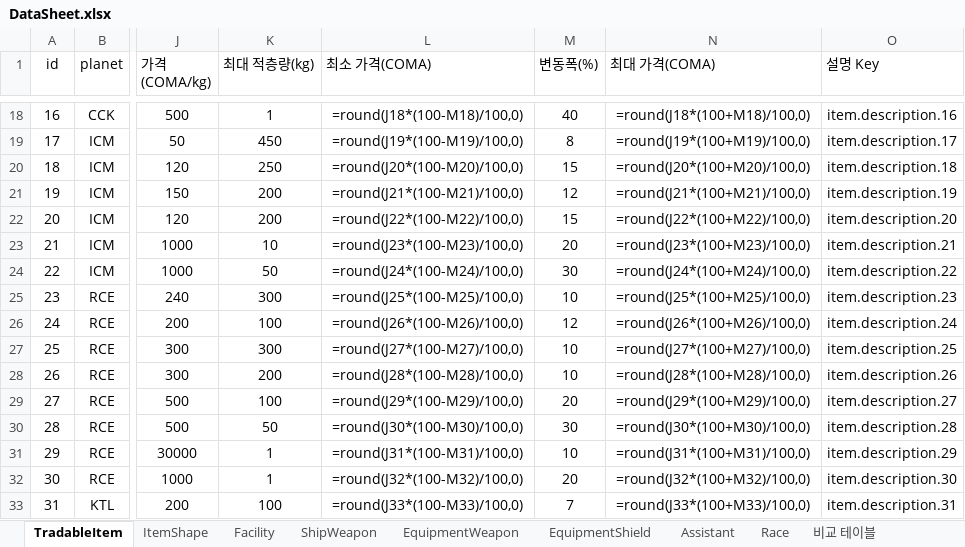
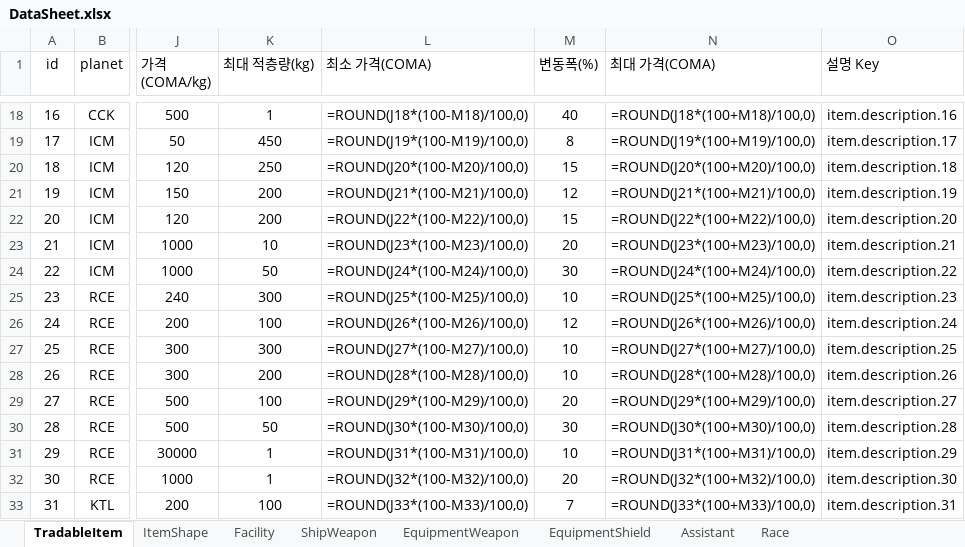
Before and after one commit to khkim09/Capstone, an Excel workbook: DataSheet/DataSheet.xlsx, sheet TradableItem, drawn as a sheet; only a part is shown, gaps mark what is left out; values as stored, in another font and other column widths than the file's, no borders; formulas are shown in place of their values; charts and pictures not drawn; the diff covers the shown part only; the diff names each change by its address in the sheet, - before the commit and + after, or states it on an @@ line.

```diff
--- a/DataSheet/DataSheet.xlsx (sheet TradableItem)
+++ b/DataSheet/DataSheet.xlsx (sheet TradableItem)
-sheet tab: 비교 테이블
-L18 (최소 가격(COMA)): =round(J18*(100-M18)/100,0)
+L18 (최소 가격(COMA)): =ROUND(J18*(100-M18)/100,0)
-N18 (최대 가격(COMA)): =round(J18*(100+M18)/100,0)
+N18 (최대 가격(COMA)): =ROUND(J18*(100+M18)/100,0)
-L19 (최소 가격(COMA)): =round(J19*(100-M19)/100,0)
+L19 (최소 가격(COMA)): =ROUND(J19*(100-M19)/100,0)
-N19 (최대 가격(COMA)): =round(J19*(100+M19)/100,0)
+N19 (최대 가격(COMA)): =ROUND(J19*(100+M19)/100,0)
-L20 (최소 가격(COMA)): =round(J20*(100-M20)/100,0)
+L20 (최소 가격(COMA)): =ROUND(J20*(100-M20)/100,0)
-N20 (최대 가격(COMA)): =round(J20*(100+M20)/100,0)
+N20 (최대 가격(COMA)): =ROUND(J20*(100+M20)/100,0)
-L21 (최소 가격(COMA)): =round(J21*(100-M21)/100,0)
+L21 (최소 가격(COMA)): =ROUND(J21*(100-M21)/100,0)
-N21 (최대 가격(COMA)): =round(J21*(100+M21)/100,0)
+N21 (최대 가격(COMA)): =ROUND(J21*(100+M21)/100,0)
-L22 (최소 가격(COMA)): =round(J22*(100-M22)/100,0)
+L22 (최소 가격(COMA)): =ROUND(J22*(100-M22)/100,0)
-N22 (최대 가격(COMA)): =round(J22*(100+M22)/100,0)
+N22 (최대 가격(COMA)): =ROUND(J22*(100+M22)/100,0)
-L23 (최소 가격(COMA)): =round(J23*(100-M23)/100,0)
+L23 (최소 가격(COMA)): =ROUND(J23*(100-M23)/100,0)
-N23 (최대 가격(COMA)): =round(J23*(100+M23)/100,0)
+N23 (최대 가격(COMA)): =ROUND(J23*(100+M23)/100,0)
-L24 (최소 가격(COMA)): =round(J24*(100-M24)/100,0)
+L24 (최소 가격(COMA)): =ROUND(J24*(100-M24)/100,0)
-N24 (최대 가격(COMA)): =round(J24*(100+M24)/100,0)
+N24 (최대 가격(COMA)): =ROUND(J24*(100+M24)/100,0)
-L25 (최소 가격(COMA)): =round(J25*(100-M25)/100,0)
+L25 (최소 가격(COMA)): =ROUND(J25*(100-M25)/100,0)
-N25 (최대 가격(COMA)): =round(J25*(100+M25)/100,0)
+N25 (최대 가격(COMA)): =ROUND(J25*(100+M25)/100,0)
-L26 (최소 가격(COMA)): =round(J26*(100-M26)/100,0)
+L26 (최소 가격(COMA)): =ROUND(J26*(100-M26)/100,0)
-N26 (최대 가격(COMA)): =round(J26*(100+M26)/100,0)
+N26 (최대 가격(COMA)): =ROUND(J26*(100+M26)/100,0)
-L27 (최소 가격(COMA)): =round(J27*(100-M27)/100,0)
+L27 (최소 가격(COMA)): =ROUND(J27*(100-M27)/100,0)
-N27 (최대 가격(COMA)): =round(J27*(100+M27)/100,0)
+N27 (최대 가격(COMA)): =ROUND(J27*(100+M27)/100,0)
-L28 (최소 가격(COMA)): =round(J28*(100-M28)/100,0)
+L28 (최소 가격(COMA)): =ROUND(J28*(100-M28)/100,0)
-N28 (최대 가격(COMA)): =round(J28*(100+M28)/100,0)
+N28 (최대 가격(COMA)): =ROUND(J28*(100+M28)/100,0)
-L29 (최소 가격(COMA)): =round(J29*(100-M29)/100,0)
+L29 (최소 가격(COMA)): =ROUND(J29*(100-M29)/100,0)
-N29 (최대 가격(COMA)): =round(J29*(100+M29)/100,0)
+N29 (최대 가격(COMA)): =ROUND(J29*(100+M29)/100,0)
-L30 (최소 가격(COMA)): =round(J30*(100-M30)/100,0)
+L30 (최소 가격(COMA)): =ROUND(J30*(100-M30)/100,0)
-N30 (최대 가격(COMA)): =round(J30*(100+M30)/100,0)
+N30 (최대 가격(COMA)): =ROUND(J30*(100+M30)/100,0)
-L31 (최소 가격(COMA)): =round(J31*(100-M31)/100,0)
+L31 (최소 가격(COMA)): =ROUND(J31*(100-M31)/100,0)
-N31 (최대 가격(COMA)): =round(J31*(100+M31)/100,0)
+N31 (최대 가격(COMA)): =ROUND(J31*(100+M31)/100,0)
-L32 (최소 가격(COMA)): =round(J32*(100-M32)/100,0)
+L32 (최소 가격(COMA)): =ROUND(J32*(100-M32)/100,0)
-N32 (최대 가격(COMA)): =round(J32*(100+M32)/100,0)
+N32 (최대 가격(COMA)): =ROUND(J32*(100+M32)/100,0)
-L33 (최소 가격(COMA)): =round(J33*(100-M33)/100,0)
+L33 (최소 가격(COMA)): =ROUND(J33*(100-M33)/100,0)
-N33 (최대 가격(COMA)): =round(J33*(100+M33)/100,0)
+N33 (최대 가격(COMA)): =ROUND(J33*(100+M33)/100,0)
```
Also changed, not shown: 42 edited cells elsewhere in this sheet, sheet EquipmentWeapon, sheet EquipmentShield, charts or pictures, 1 other file.
